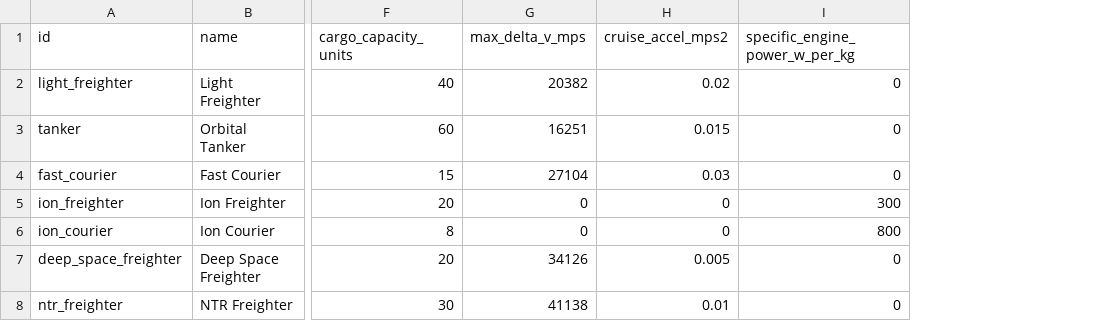
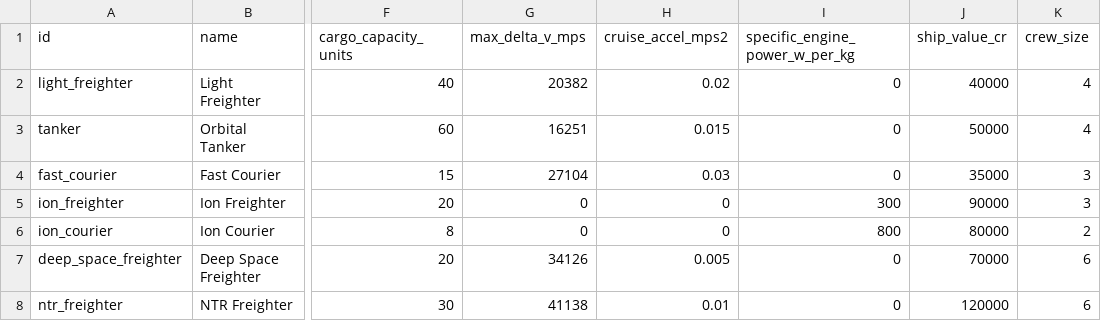
Before and after one commit to irigi/SpaceTrains, a CSV file: data/ship_classes/ship_classes.csv, drawn as a sheet; only a part is shown, gaps mark what is left out; the diff names each change by its address in the sheet, - before the commit and + after, or states it on an @@ line.

```diff
--- a/data/ship_classes/ship_classes.csv
+++ b/data/ship_classes/ship_classes.csv
+column J (ship_value_cr), rows 2-8: 40000 | 50000 | 35000 | 90000 | 80000 | 70000 | 120000
+column K (crew_size), rows 2-8: 4 | 4 | 3 | 3 | 2 | 6 | 6
```
Also changed, not shown: data/commodities/commodities.csv, data/stations/stations.csv, 11 other files.
